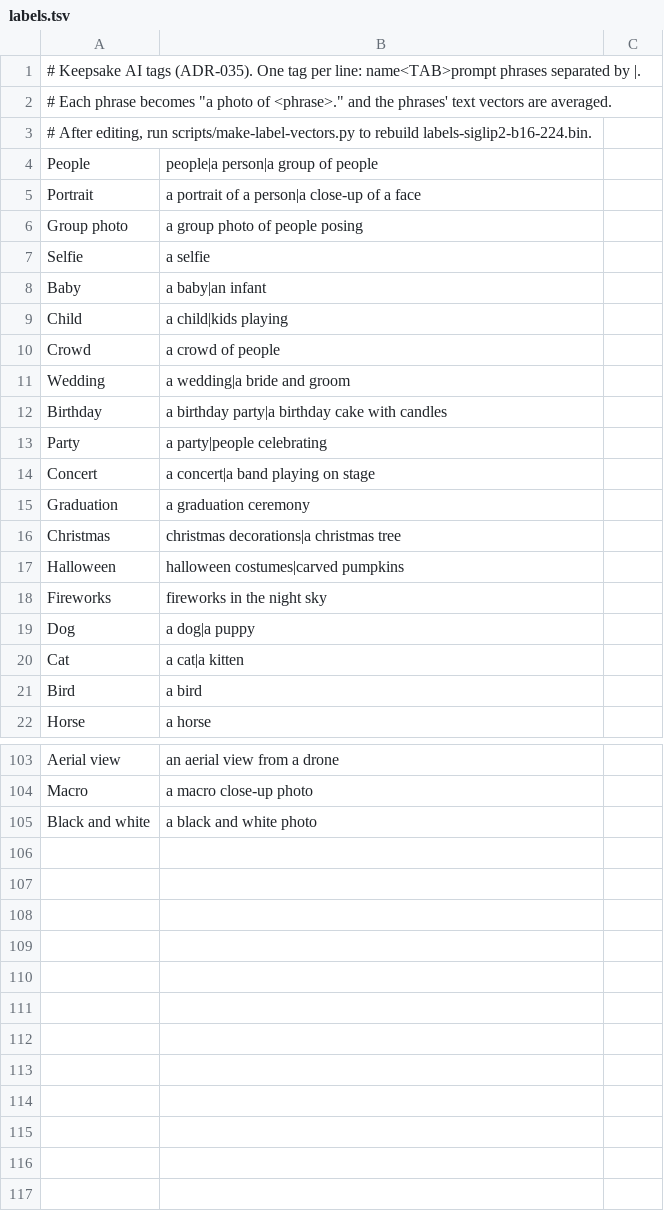
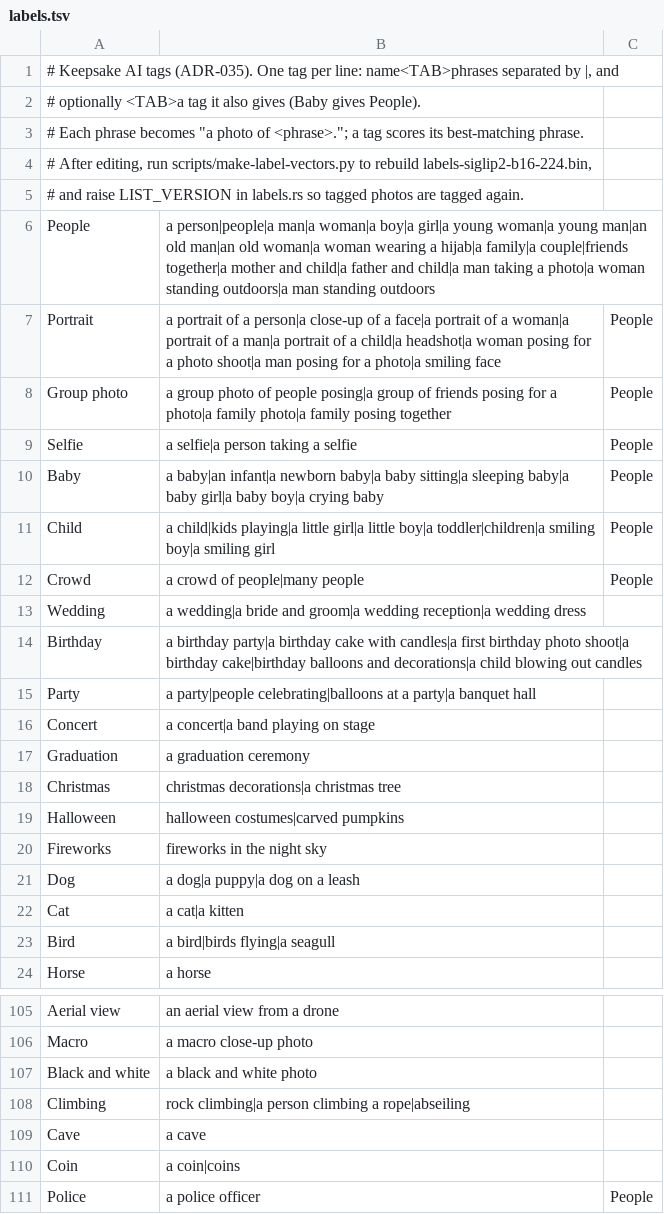
Before and after one commit to aelkays-hub/keepsake, a TSV file: crates/keepsake-core/src/ai/labels.tsv, drawn as a sheet; only a part is shown, gaps mark what is left out; the diff covers the shown part only.

```diff
--- a/crates/keepsake-core/src/ai/labels.tsv
+++ b/crates/keepsake-core/src/ai/labels.tsv
@@ -1,14 +1,16 @@
-# Keepsake AI tags (ADR-035). One tag per line: name<TAB>prompt phrases separated by |.
-# Each phrase becomes "a photo of <phrase>." and the phrases' text vectors are averaged.
-# After editing, run scripts/make-label-vectors.py to rebuild labels-siglip2-b16-224.bin.
-People	people|a person|a group of people
-Portrait	a portrait of a person|a close-up of a face
-Group photo	a group photo of people posing
-Selfie	a selfie
-Baby	a baby|an infant
-Child	a child|kids playing
-Crowd	a crowd of people
-Wedding	a wedding|a bride and groom
-Birthday	a birthday party|a birthday cake with candles
-Party	a party|people celebrating
+# Keepsake AI tags (ADR-035). One tag per line: name<TAB>phrases separated by |, and
+# optionally <TAB>a tag it also gives (Baby gives People).
+# Each phrase becomes "a photo of <phrase>."; a tag scores its best-matching phrase.
+# After editing, run scripts/make-label-vectors.py to rebuild labels-siglip2-b16-224.bin,
+# and raise LIST_VERSION in labels.rs so tagged photos are tagged again.
+People	a person|people|a man|a woman|a boy|a girl|a young woman|a young man|an old man|an old woman|a woman wearing a hijab|a family|a couple|friends together|a mother and child|a father and child|a man taking a photo|a woman standing outdoors|a man standing outdoors
+Portrait	a portrait of a person|a close-up of a face|a portrait of a woman|a portrait of a man|a portrait of a child|a headshot|a woman posing for a photo shoot|a man posing for a photo|a smiling face	People
+Group photo	a group photo of people posing|a group of friends posing for a photo|a family photo|a family posing together	People
+Selfie	a selfie|a person taking a selfie	People
+Baby	a baby|an infant|a newborn baby|a baby sitting|a sleeping baby|a baby girl|a baby boy|a crying baby	People
+Child	a child|kids playing|a little girl|a little boy|a toddler|children|a smiling boy|a smiling girl	People
+Crowd	a crowd of people|many people	People
+Wedding	a wedding|a bride and groom|a wedding reception|a wedding dress
+Birthday	a birthday party|a birthday cake with candles|a first birthday photo shoot|a birthday cake|birthday balloons and decorations|a child blowing out candles
+Party	a party|people celebrating|balloons at a party|a banquet hall
 Concert	a concert|a band playing on stage
@@ -18,5 +20,5 @@ Halloween	halloween costumes|carved pumpkins
 Fireworks	fireworks in the night sky
-Dog	a dog|a puppy
+Dog	a dog|a puppy|a dog on a leash
 Cat	a cat|a kitten
-Bird	a bird
+Bird	a bird|birds flying|a seagull
 Horse	a horse
@@ -105 +107,5 @@ Macro	a macro close-up photo
 Black and white	a black and white photo
+Climbing	rock climbing|a person climbing a rope|abseiling
+Cave	a cave
+Coin	a coin|coins
+Police	a police officer	People
```
Also changed, not shown: 3 edited cells elsewhere in this file, 23 other files.
